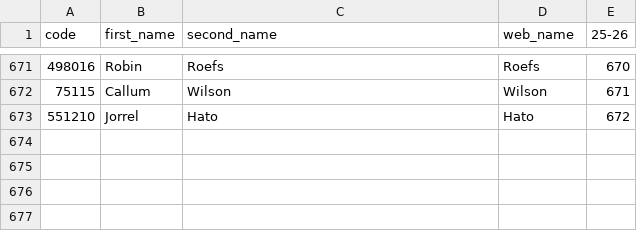
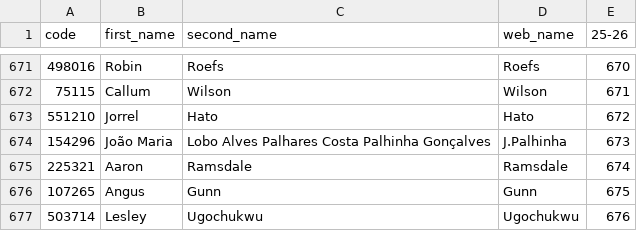
Before and after one commit to ChrisMusson/FPL-ID-Map, a CSV file: FPL/25-26.csv, drawn as a sheet; only a part is shown, gaps mark what is left out.

```diff
--- a/FPL/25-26.csv
+++ b/FPL/25-26.csv
@@ -673 +673,5 @@ code,first_name,second_name,web_name,25-26
 551210,Jorrel,Hato,Hato,672
+154296,João Maria,Lobo Alves Palhares Costa Palhinha Gonçalves,J.Palhinha,673
+225321,Aaron,Ramsdale,Ramsdale,674
+107265,Angus,Gunn,Gunn,675
+503714,Lesley,Ugochukwu,Ugochukwu,676
```
Also changed, not shown: Master.csv.
